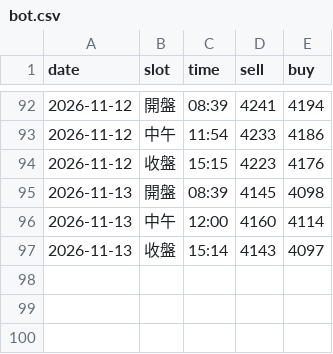
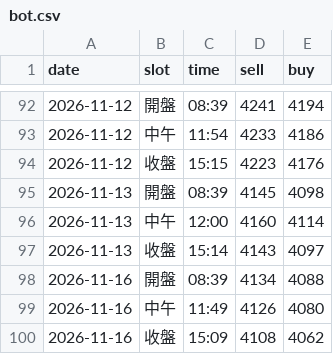
Before and after one commit to nmymdf/gold, a CSV file: data/bot.csv, drawn as a sheet; only a part is shown, gaps mark what is left out; the diff names each change by its address in the sheet, - before the commit and + after, or states it on an @@ line.

```diff
--- a/data/bot.csv
+++ b/data/bot.csv
+row 98: 2026-11-16 | 開盤 | 08:39 | 4134 | 4088
+row 99: 2026-11-16 | 中午 | 11:49 | 4126 | 4080
+row 100: 2026-11-16 | 收盤 | 15:09 | 4108 | 4062
```
Also changed, not shown: data/shop.csv.
